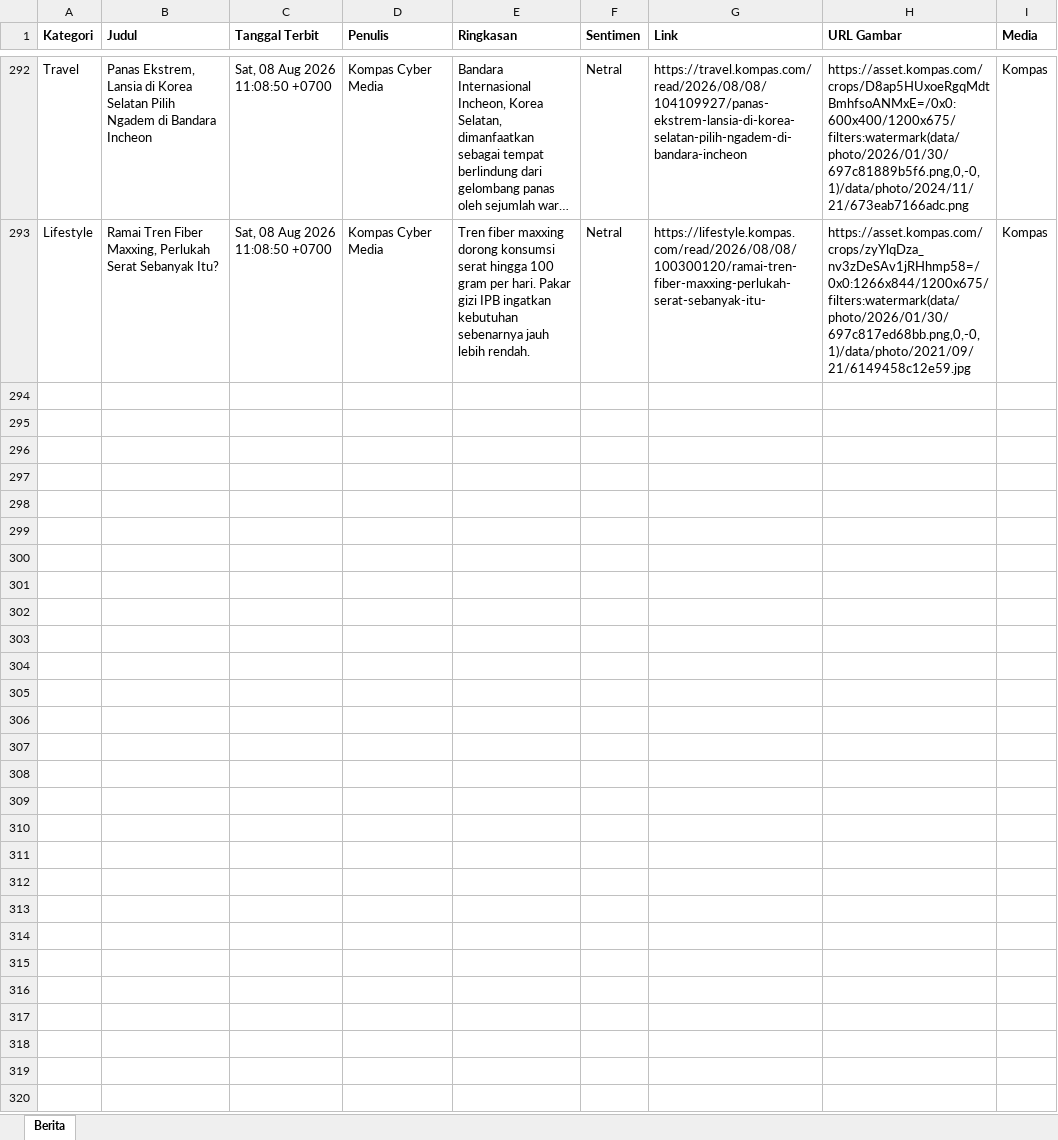
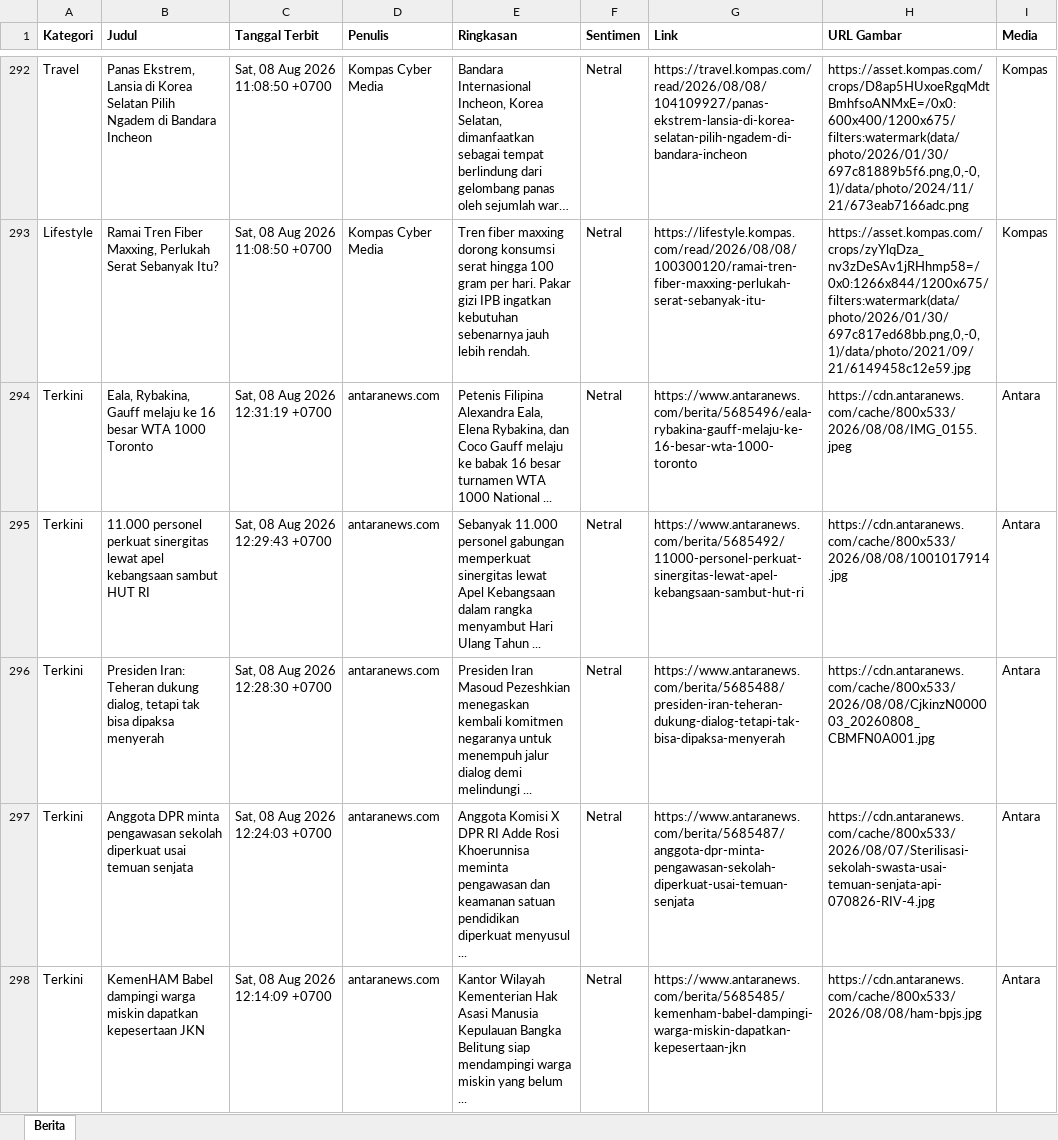
Before and after one commit to heriiskandar-pixel/scraper-berita-antara, an Excel workbook: data/berita_2026-08-08.xlsx, sheet Berita, drawn as a sheet; only a part is shown, gaps mark what is left out; long unchanged cells end in …; values as stored, in another font and other column widths than the file's, no borders; the diff covers the shown part only; the diff names each change by its address in the sheet, - before the commit and + after, or states it on an @@ line.

```diff
--- a/data/berita_2026-08-08.xlsx (sheet Berita)
+++ b/data/berita_2026-08-08.xlsx (sheet Berita)
+row 294: Terkini | Eala, Rybakina, Gauff melaju ke 16 besar WTA 1000 Toronto | Sat, 08 Aug 2026 12:31:19 +0700 | antaranews.com | Petenis Filipina Alexandra Eala, Elena Rybakina, dan Coco Gauff melaju ke babak 16 besar turnamen WTA 1000 National ... | Netral | https://www.antaranews.com/berita/5685496/eala-rybakina-gauff-melaju-ke-16-besar-wta-1000-toronto | https://cdn.antaranews.com/cache/800x533/2026/08/08/IMG_0155.jpeg | Antara
+row 295: Terkini | 11.000 personel perkuat sinergitas lewat apel kebangsaan sambut HUT RI | Sat, 08 Aug 2026 12:29:43 +0700 | antaranews.com | Sebanyak 11.000 personel gabungan memperkuat sinergitas lewat Apel Kebangsaan dalam rangka menyambut Hari Ulang Tahun ... | Netral | https://www.antaranews.com/berita/5685492/11000-personel-perkuat-sinergitas-lewat-apel-kebangsaan-sambut-hut-ri | https://cdn.antaranews.com/cache/800x533/2026/08/08/1001017914.jpg | Antara
+row 296: Terkini | Presiden Iran: Teheran dukung dialog, tetapi tak bisa dipaksa menyerah | Sat, 08 Aug 2026 12:28:30 +0700 | antaranews.com | Presiden Iran Masoud Pezeshkian menegaskan kembali komitmen negaranya untuk menempuh jalur dialog demi melindungi ... | Netral | https://www.antaranews.com/berita/5685488/presiden-iran-teheran-dukung-dialog-tetapi-tak-bisa-dipaksa-menyerah | https://cdn.antaranews.com/cache/800x533/2026/08/08/CjkinzN000003_20260808_CBMFN0A001.jpg | Antara
+row 297: Terkini | Anggota DPR minta pengawasan sekolah diperkuat usai temuan senjata | Sat, 08 Aug 2026 12:24:03 +0700 | antaranews.com | Anggota Komisi X DPR RI Adde Rosi Khoerunnisa meminta pengawasan dan keamanan satuan pendidikan diperkuat menyusul ... | Netral | https://www.antaranews.com/berita/5685487/anggota-dpr-minta-pengawasan-sekolah-diperkuat-usai-temuan-senjata | https://cdn.antaranews.com/cache/800x533/2026/08/07/Sterilisasi-sekolah-swasta-usai-temuan-senjata-api-070826-RIV-4.jpg | Antara
+row 298: Terkini | KemenHAM Babel dampingi warga miskin dapatkan kepesertaan JKN | Sat, 08 Aug 2026 12:14:09 +0700 | antaranews.com | Kantor Wilayah Kementerian Hak Asasi Manusia Kepulauan Bangka Belitung siap mendampingi warga miskin yang belum ... | Netral | https://www.antaranews.com/berita/5685485/kemenham-babel-dampingi-warga-miskin-dapatkan-kepesertaan-jkn | https://cdn.antaranews.com/cache/800x533/2026/08/08/ham-bpjs.jpg | Antara
```
Also changed, not shown: 68 added rows elsewhere in this sheet, data/berita_2026-08-01.xlsx, data/berita_2026-08-02.xlsx, 5 other files.
